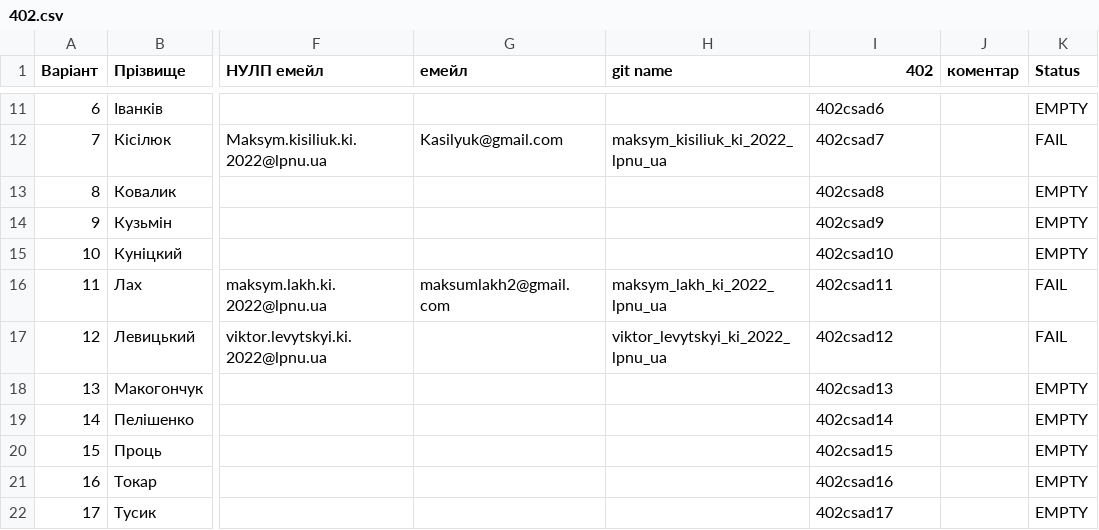
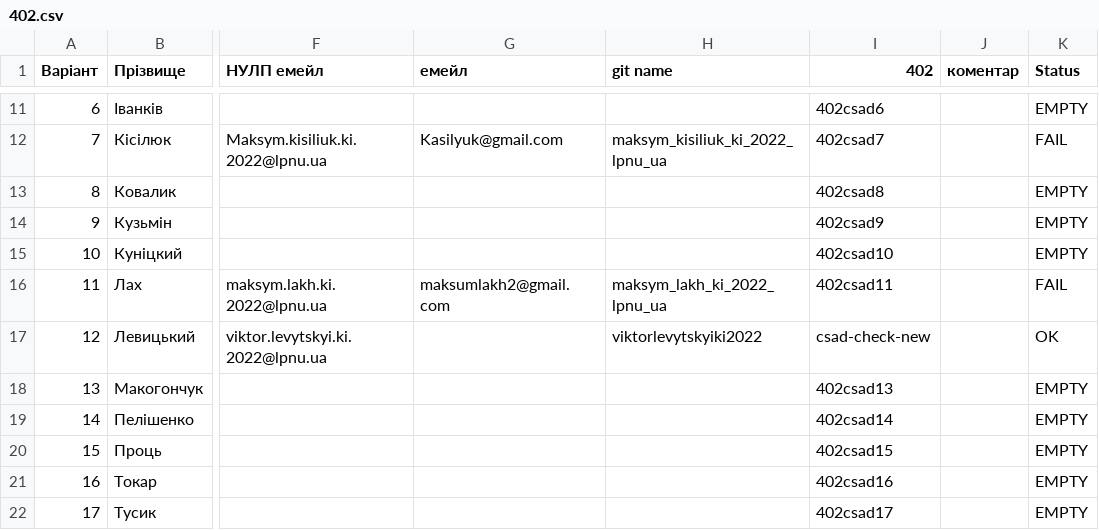
Before and after one commit to bohatovIlliaki408/csad-task1, a CSV file: output/402.csv, drawn as a sheet; only a part is shown, gaps mark what is left out; the diff names each change by its address in the sheet, - before the commit and + after, or states it on an @@ line.

```diff
--- a/output/402.csv
+++ b/output/402.csv
-H17 (git name): viktor_levytskyi_ki_2022_lpnu_ua
+H17 (git name): viktorlevytskyiki2022
-I17 (402): 402csad12
+I17 (402): csad-check-new
-K17 (Status): FAIL
+K17 (Status): OK
```
